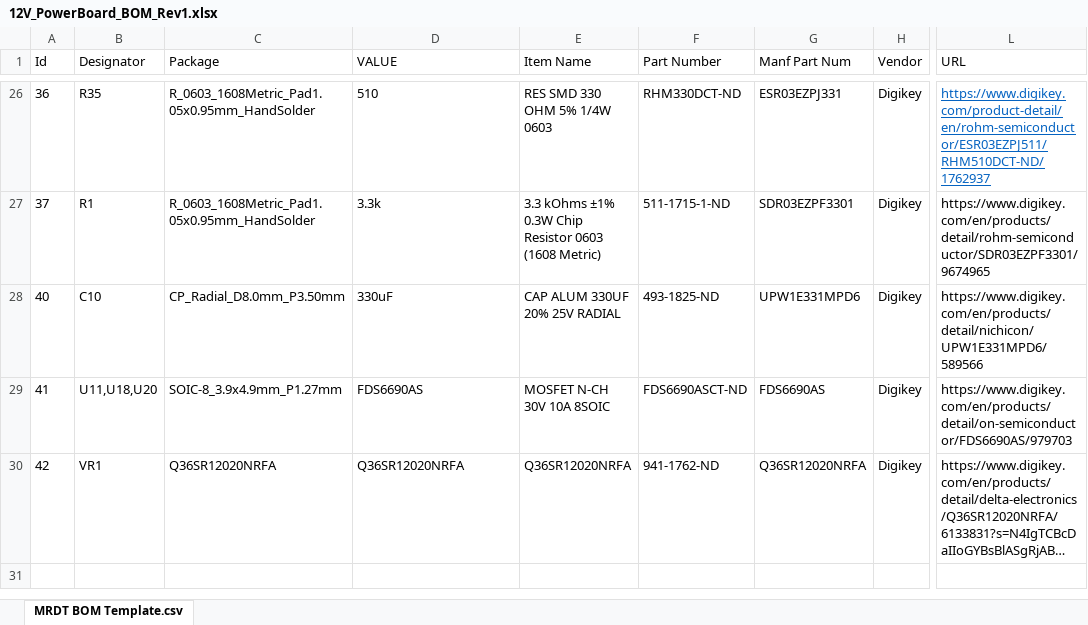
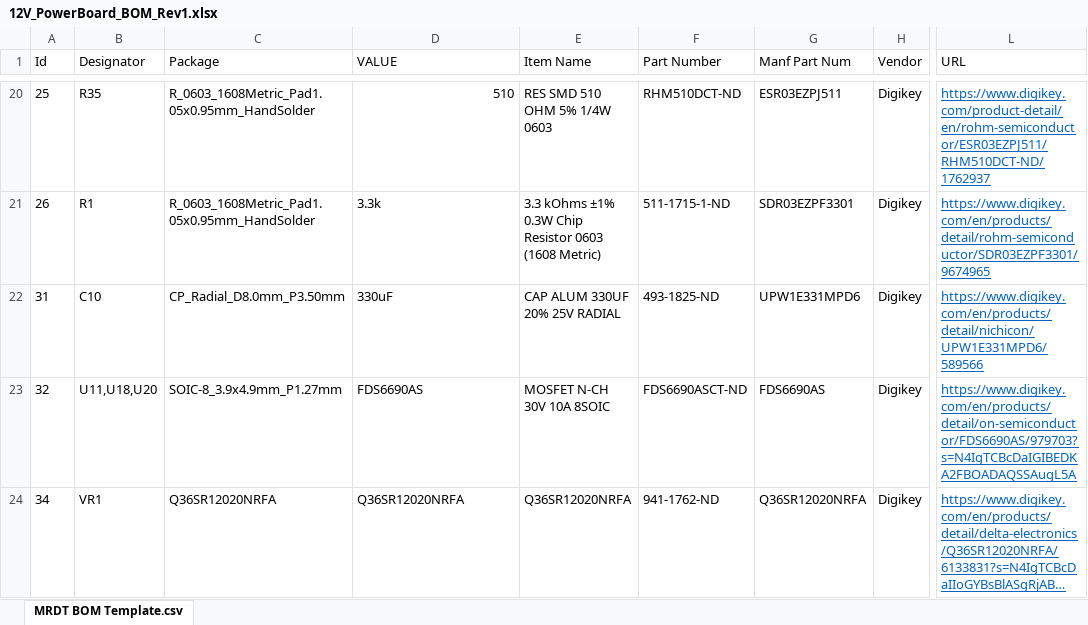
Before and after one commit to MissouriMRDT/12V_Hardware, an Excel workbook: Documentation/BOM/12V_PowerBoard_BOM_Rev1.xlsx, sheet MRDT BOM Template.csv, drawn as a sheet; only a part is shown, gaps mark what is left out; long unchanged cells end in …; values as stored, in another font and other column widths than the file's, no borders; addresses are those after the commit; the diff covers the shown part only; the diff names each change by its address in the sheet, - before the commit and + after, or states it on an @@ line.

```diff
--- a/Documentation/BOM/12V_PowerBoard_BOM_Rev1.xlsx (sheet MRDT BOM Template.csv)
+++ b/Documentation/BOM/12V_PowerBoard_BOM_Rev1.xlsx (sheet MRDT BOM Template.csv)
-A20 (Id): 36
+A20 (Id): 25
-D20 alignment: left
+D20 alignment: right
-E20 (Item Name): RES SMD 330 OHM 5% 1/4W 0603
+E20 (Item Name): RES SMD 510 OHM 5% 1/4W 0603
-F20 (Part Number): RHM330DCT-ND
+F20 (Part Number): RHM510DCT-ND
-G20 (Manf Part Num): ESR03EZPJ331
+G20 (Manf Part Num): ESR03EZPJ511
-A21 (Id): 37
+A21 (Id): 26
@@ L21:L24 underline: off → on, text colour: black → #0563C1 @@
-A22 (Id): 40
+A22 (Id): 31
-A23 (Id): 41
+A23 (Id): 32
-L23 (URL): https://www.digikey.com/en/products/detail/on-semiconductor/FDS6690AS/979703
+L23 (URL): https://www.digikey.com/en/products/detail/on-semiconductor/FDS6690AS/979703?s=N4IgTCBcDaIGIBEDKA2FBOADAQSSAugL5A
-A24 (Id): 42
+A24 (Id): 34
```
Also changed, not shown: 1 added row, 7 removed rows, 19 edited cells, cell formats and merged cells elsewhere in this sheet, formulas that keep their value, 1 other file.
